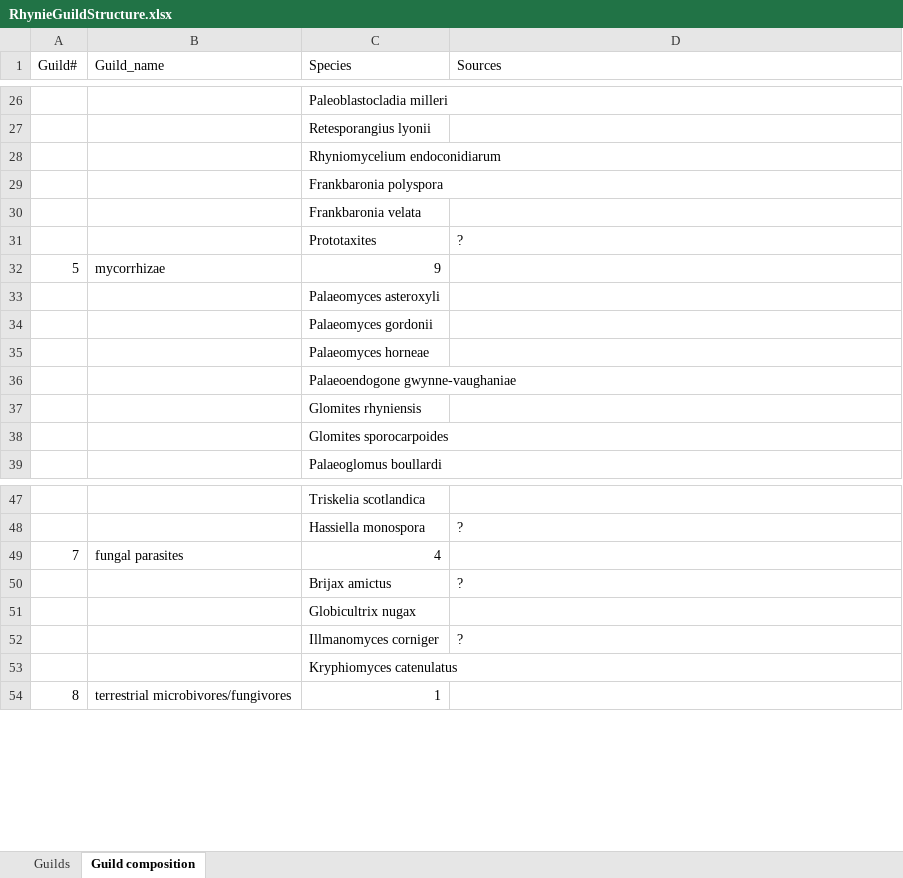
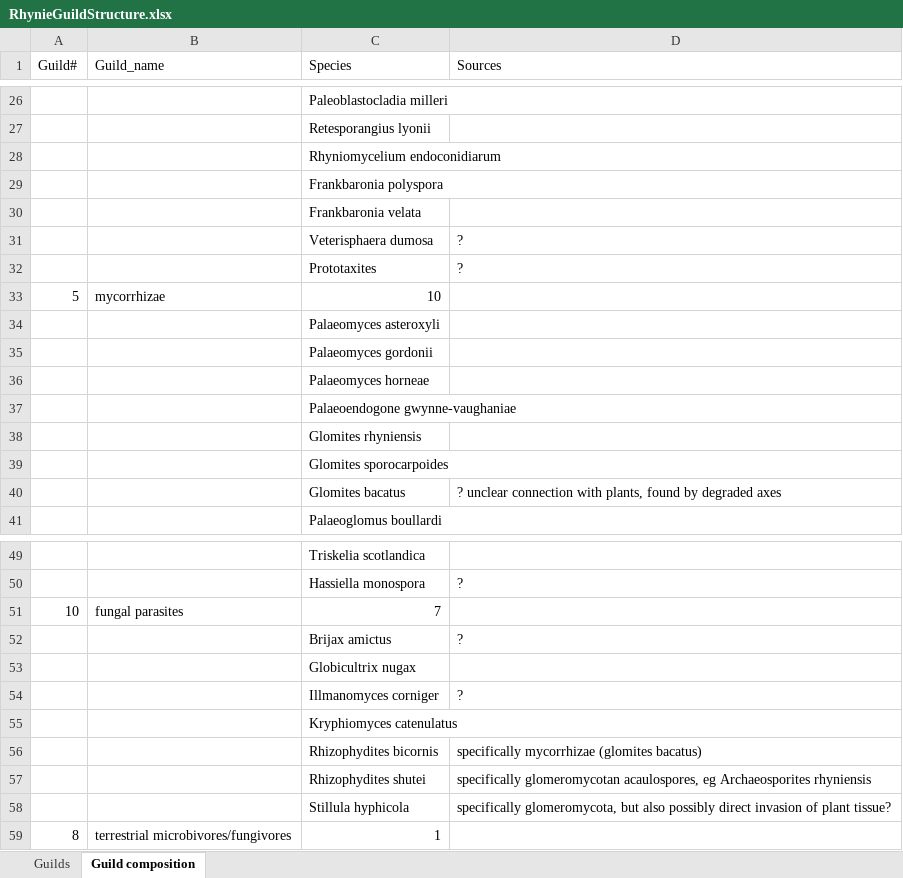
Before and after one commit to archaeognatha/RhynieWebRepo, an Excel workbook: RhynieGuildStructure.xlsx, sheet Guild composition, drawn as a sheet; only a part is shown, gaps mark what is left out; values as stored, in another font and other column widths than the file's, no borders; removed rows and columns are numbered as before the commit, all else as after; the diff covers the shown part only; the diff names each change by its address in the sheet, - before the commit and + after, or states it on an @@ line.

Commit message:
updated files with newly described rhynie taxa

```diff
--- a/RhynieGuildStructure.xlsx (sheet Guild composition)
+++ b/RhynieGuildStructure.xlsx (sheet Guild composition)
+C28:D28 merged
+row 31:  |  | Veterisphaera dumosa | ?
-C33 (Species): 9
+C33 (Species): 10
+C37:D37 merged
+row 40:  |  | Glomites bacatus | ? unclear connection with plants, found by degraded axes
-row 49: 7 | fungal parasites | 4
+row 51: 10 | fungal parasites | 7
+row 56:  |  | Rhizophydites bicornis | specifically mycorrhizae (glomites bacatus)
+row 57:  |  | Rhizophydites shutei | specifically glomeromycotan acaulospores, eg Archaeosporites rhyniensis
+row 58:  |  | Stillula hyphicola | specifically glomeromycota, but also possibly direct invasion of plant tissue?
```
Also changed, not shown: 1 added row and 4 edited cells elsewhere in this sheet, sheet Guilds, TaxaList.xlsx, 1 other file.
